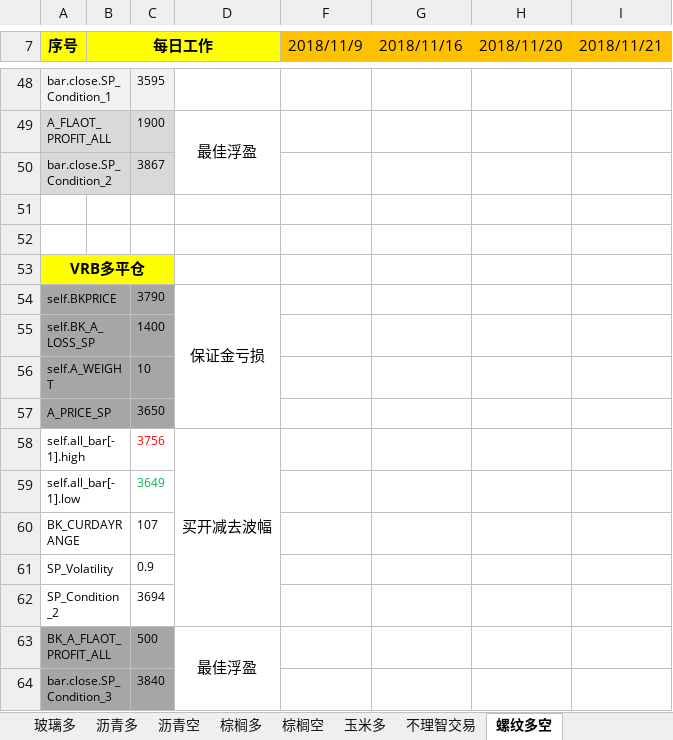
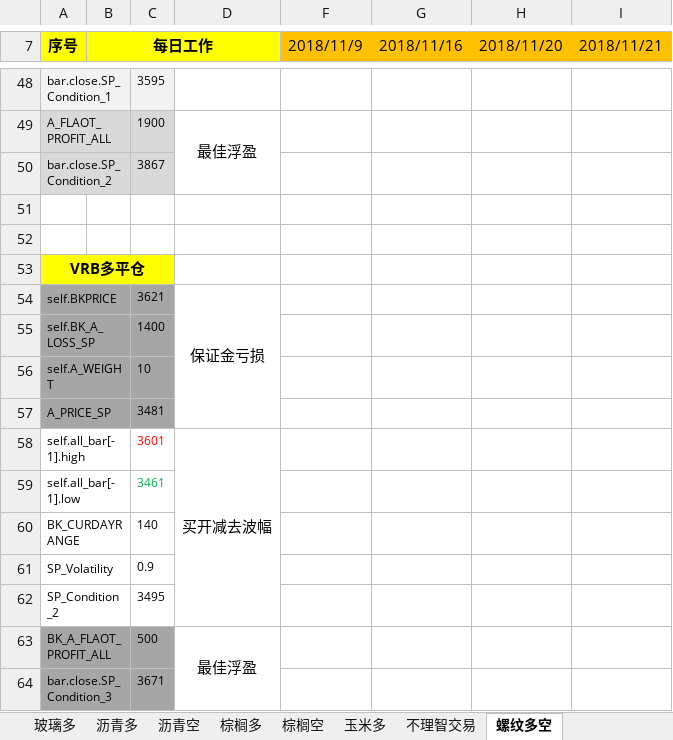
Before and after one commit to rjj510/uiKLine, an Excel workbook: data/交易记录/指标表.xlsx, sheet 螺纹多空, drawn as a sheet; only a part is shown, gaps mark what is left out; values as stored, in another font and other column widths than the file's, no borders; the diff names each change by its address in the sheet, - before the commit and + after, or states it on an @@ line.

```diff
--- a/data/交易记录/指标表.xlsx (sheet 螺纹多空)
+++ b/data/交易记录/指标表.xlsx (sheet 螺纹多空)
-C54: 3790
+C54: 3621
-C57: 3650
+C57: 3481
-C58: 3756
+C58: 3601
-C59: 3649
+C59: 3461
-C60: 107
+C60: 140
-C62: 3694
+C62: 3495
-C64: 3840
+C64: 3671
```
Also changed, not shown: data/策略量化/Book1.xlsx, 18 other files.
